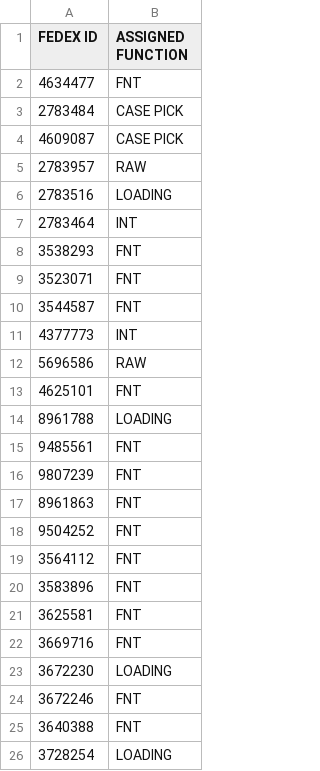
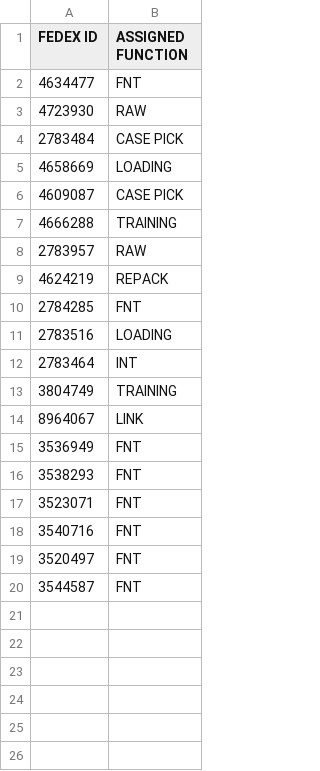
Before and after one commit to FSCFERRERO/ferrero-roster, a CSV file: roster.csv, drawn as a sheet.

Commit message:
Update roster.csv

```diff
--- a/roster.csv
+++ b/roster.csv
@@ -2,25 +2,19 @@ FEDEX ID,ASSIGNED FUNCTION
 4634477	,FNT
+4723930	,RAW
 2783484	,CASE PICK
+4658669	,LOADING
 4609087	,CASE PICK
+4666288	,TRAINING
 2783957	,RAW
+4624219	,REPACK
+2784285	,FNT
 2783516	,LOADING
 2783464	,INT
+3804749	,TRAINING
+8964067	,LINK
+3536949	,FNT
 3538293	,FNT
 3523071	,FNT
+3540716	,FNT
+3520497	,FNT
 3544587	,FNT
-4377773	,INT
-5696586	,RAW
-4625101	,FNT
-8961788	,LOADING
-9485561	,FNT
-9807239	,FNT
-8961863	,FNT
-9504252	,FNT
-3564112	,FNT
-3583896	,FNT
-3625581	,FNT
-3669716	,FNT
-3672230	,LOADING
-3672246	,FNT
-3640388	,FNT
-3728254	,LOADING
```
